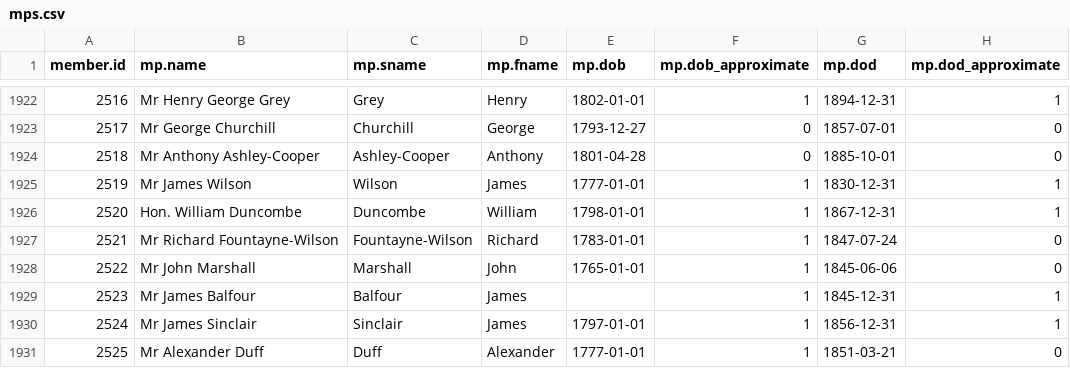
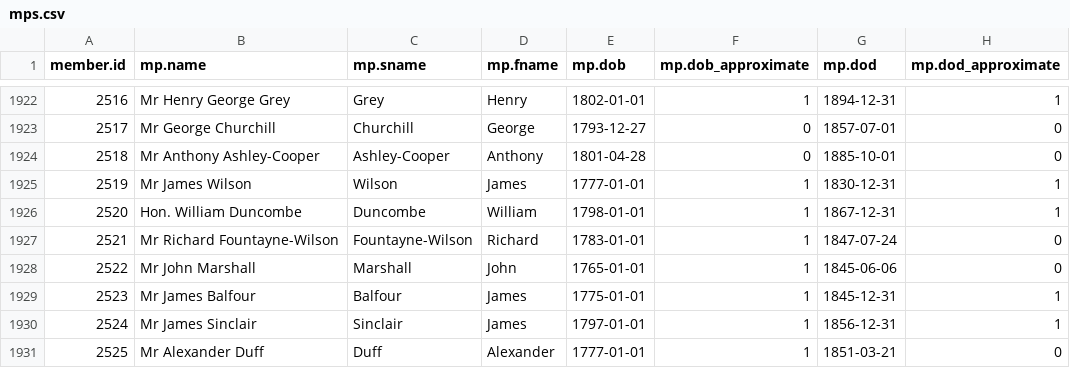
Before and after one commit to stephbuon/hansard-speakers, a CSV file: data/mps.csv, drawn as a sheet; only a part is shown, gaps mark what is left out.

Commit message:
mps.csv: add missing DOB

```diff
--- a/data/mps.csv
+++ b/data/mps.csv
@@ -1928,3 +1928,3 @@ member.id,mp.name,mp.sname,mp.fname,mp.dob,mp.dob_approximate,mp.dod,mp.dod_appr
 2522,Mr John Marshall,Marshall,John,1765-01-01,1,1845-06-06,0
-2523,Mr James Balfour,Balfour,James,,1,1845-12-31,1
+2523,Mr James Balfour,Balfour,James,1775-01-01,1,1845-12-31,1
 2524,Mr James Sinclair,Sinclair,James,1797-01-01,1,1856-12-31,1
```
